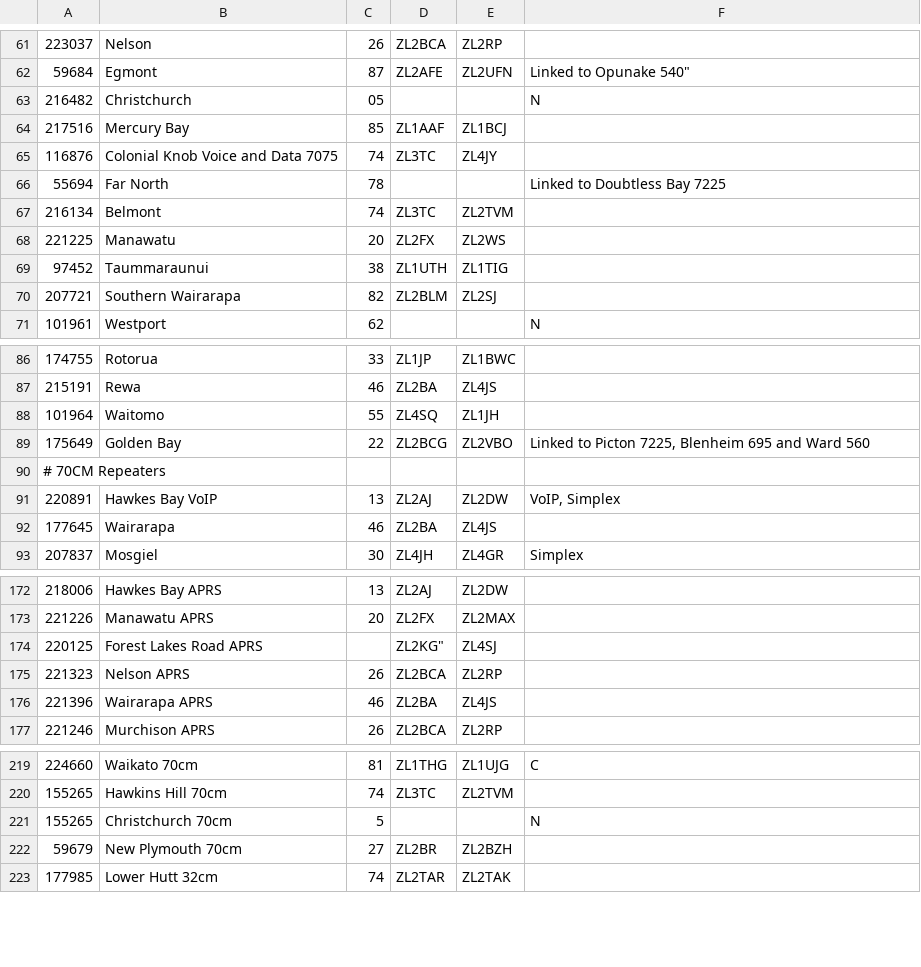
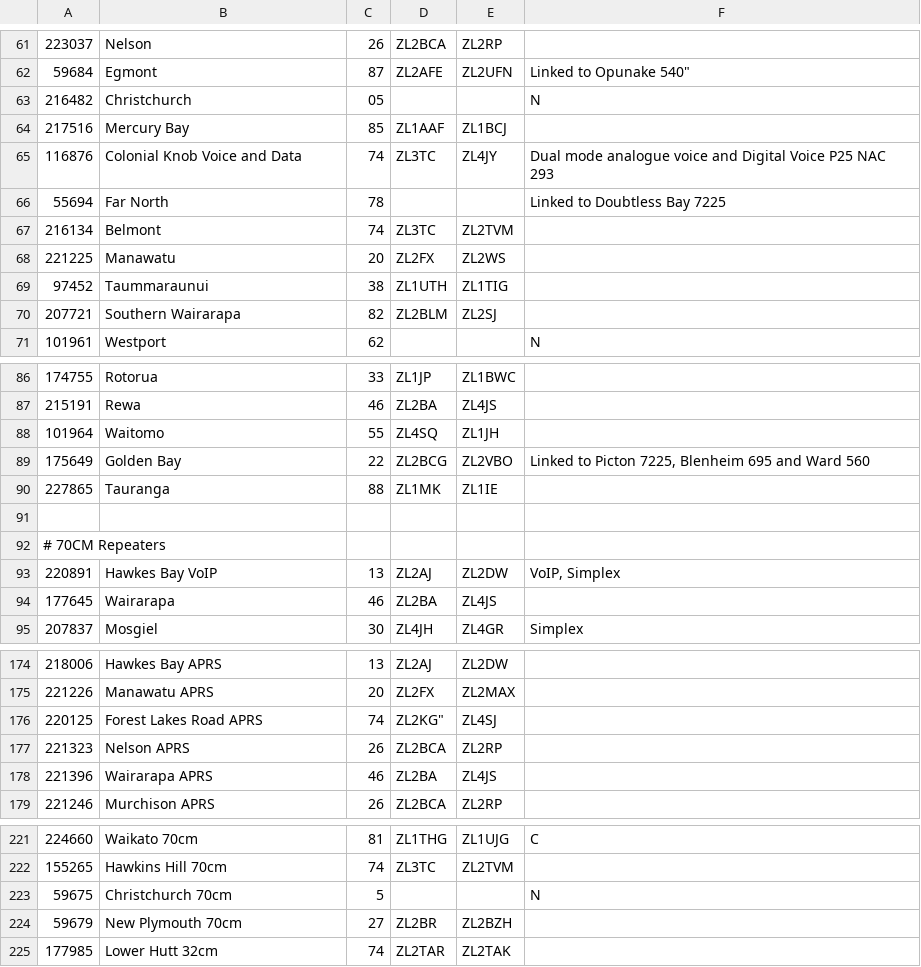
Before and after one commit to anakhanz/nzrepeaters, a CSV file: repeaters/data/info.csv, drawn as a sheet; only a part is shown, gaps mark what is left out; addresses are those after the commit; the diff names each change by its address in the sheet, - before the commit and + after, or states it on an @@ line.

Commit message:
Corrections to repeater finfo file and ctcss file from feedback

```diff
--- a/repeaters/data/info.csv
+++ b/repeaters/data/info.csv
-B65: Colonial Knob Voice and Data 7075
+B65: Colonial Knob Voice and Data
-F65: (empty)
+F65: Dual mode analogue voice and Digital Voice P25 NAC 293
+row 90: 227865 | Tauranga | 88 | ZL1MK | ZL1IE
+row 91: (empty)
-C176: (empty)
+C176: 74
-A223: 155265
+A223: 59675
```
Also changed, not shown: 1 other file.
